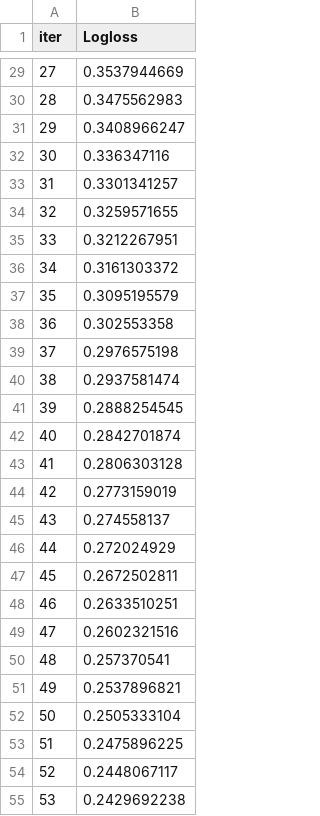
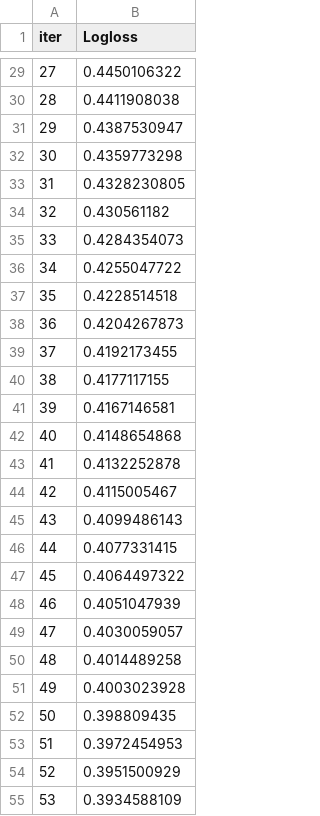
Before and after one commit to digitalhemanth/Data-Science, a TSV file: Scikit Learn/dataset_2 - Copy/catboost_info/learn_error.tsv, drawn as a sheet; only a part is shown, gaps mark what is left out; the diff covers the shown part only.

```diff
--- a/Scikit Learn/dataset_2 - Copy/catboost_info/learn_error.tsv
+++ b/Scikit Learn/dataset_2 - Copy/catboost_info/learn_error.tsv
@@ -29,27 +29,27 @@ iter	Logloss
-27	0.3537944669
-28	0.3475562983
-29	0.3408966247
-30	0.336347116
-31	0.3301341257
-32	0.3259571655
-33	0.3212267951
-34	0.3161303372
-35	0.3095195579
-36	0.302553358
-37	0.2976575198
-38	0.2937581474
-39	0.2888254545
-40	0.2842701874
-41	0.2806303128
-42	0.2773159019
-43	0.274558137
-44	0.272024929
-45	0.2672502811
-46	0.2633510251
-47	0.2602321516
-48	0.257370541
-49	0.2537896821
-50	0.2505333104
-51	0.2475896225
-52	0.2448067117
-53	0.2429692238
+27	0.4450106322
+28	0.4411908038
+29	0.4387530947
+30	0.4359773298
+31	0.4328230805
+32	0.430561182
+33	0.4284354073
+34	0.4255047722
+35	0.4228514518
+36	0.4204267873
+37	0.4192173455
+38	0.4177117155
+39	0.4167146581
+40	0.4148654868
+41	0.4132252878
+42	0.4115005467
+43	0.4099486143
+44	0.4077331415
+45	0.4064497322
+46	0.4051047939
+47	0.4030059057
+48	0.4014489258
+49	0.4003023928
+50	0.398809435
+51	0.3972454953
+52	0.3951500929
+53	0.3934588109
```
Also changed, not shown: 73 edited cells elsewhere in this file, Scikit Learn/dataset_2 - Copy/catboost_info/time_left.tsv, 3 other files.
